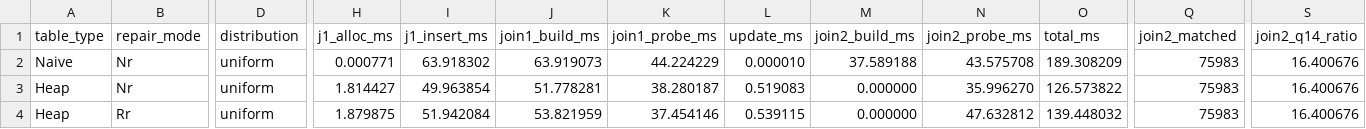
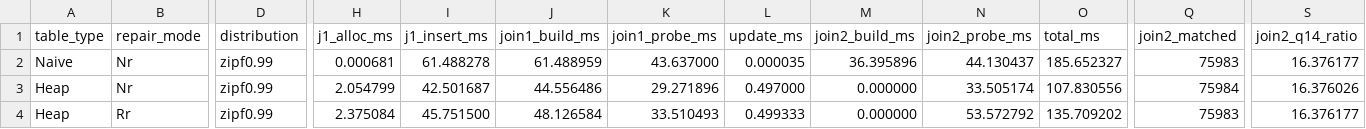
Before and after one commit to mallang/FosterBtree, a CSV file: benches/sigmod/tpch_data/q14_juj_all_variants_1pct.csv, drawn as a sheet; only a part is shown, gaps mark what is left out; the diff covers the shown part only; the diff names each change by its address in the sheet, - before the commit and + after, or states it on an @@ line.

```diff
--- a/benches/sigmod/tpch_data/q14_juj_all_variants_1pct.csv
+++ b/benches/sigmod/tpch_data/q14_juj_all_variants_1pct.csv
-D2:D4 (distribution): uniform
+D2:D4 (distribution): zipf0.99
-H2 (j1_alloc_ms): 0.000771
+H2 (j1_alloc_ms): 0.000681
-I2 (j1_insert_ms): 63.918302
+I2 (j1_insert_ms): 61.488278
-J2 (join1_build_ms): 63.919073
+J2 (join1_build_ms): 61.488959
-K2 (join1_probe_ms): 44.224229
+K2 (join1_probe_ms): 43.637000
-L2 (update_ms): 0.000010
+L2 (update_ms): 0.000035
-M2 (join2_build_ms): 37.589188
+M2 (join2_build_ms): 36.395896
-N2 (join2_probe_ms): 43.575708
+N2 (join2_probe_ms): 44.130437
-O2 (total_ms): 189.308209
+O2 (total_ms): 185.652327
-S2 (join2_q14_ratio): 16.400676
+S2 (join2_q14_ratio): 16.376177
-H3 (j1_alloc_ms): 1.814427
+H3 (j1_alloc_ms): 2.054799
-I3 (j1_insert_ms): 49.963854
+I3 (j1_insert_ms): 42.501687
-J3 (join1_build_ms): 51.778281
+J3 (join1_build_ms): 44.556486
-K3 (join1_probe_ms): 38.280187
+K3 (join1_probe_ms): 29.271896
-L3 (update_ms): 0.519083
+L3 (update_ms): 0.497000
-N3 (join2_probe_ms): 35.996270
+N3 (join2_probe_ms): 33.505174
-O3 (total_ms): 126.573822
+O3 (total_ms): 107.830556
-Q3 (join2_matched): 75983
+Q3 (join2_matched): 75984
-S3 (join2_q14_ratio): 16.400676
+S3 (join2_q14_ratio): 16.376026
-H4 (j1_alloc_ms): 1.879875
+H4 (j1_alloc_ms): 2.375084
-I4 (j1_insert_ms): 51.942084
+I4 (j1_insert_ms): 45.751500
-J4 (join1_build_ms): 53.821959
+J4 (join1_build_ms): 48.126584
-K4 (join1_probe_ms): 37.454146
+K4 (join1_probe_ms): 33.510493
-L4 (update_ms): 0.539115
+L4 (update_ms): 0.499333
-N4 (join2_probe_ms): 47.632812
+N4 (join2_probe_ms): 53.572792
-O4 (total_ms): 139.448032
+O4 (total_ms): 135.709202
-S4 (join2_q14_ratio): 16.400676
+S4 (join2_q14_ratio): 16.376177
```
Also changed, not shown: 44 edited cells elsewhere in this file, 46 other files.
